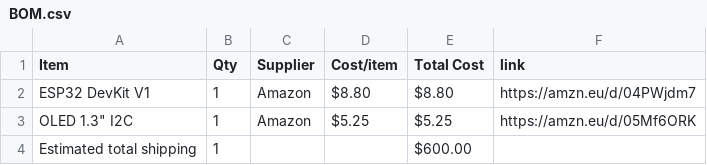
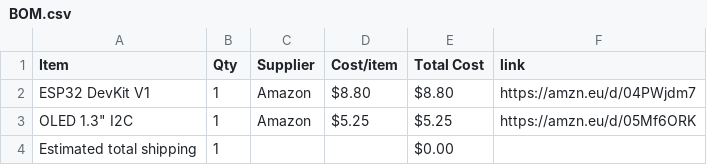
Before and after one commit to abdallahbilly2010-eng/NeuroFocus-, a CSV file: BOM.csv, drawn as a sheet.

Commit message:
Sync NeuroFocus from Half Life

```diff
--- a/BOM.csv
+++ b/BOM.csv
@@ -3,2 +3,2 @@ ESP32 DevKit V1,1,Amazon,$8.80,$8.80,https://amzn.eu/d/04PWjdm7
 "OLED 1.3"" I2C",1,Amazon,$5.25,$5.25,https://amzn.eu/d/05Mf6ORK
-Estimated total shipping,1,,,$600.00,
+Estimated total shipping,1,,,$0.00,
```
